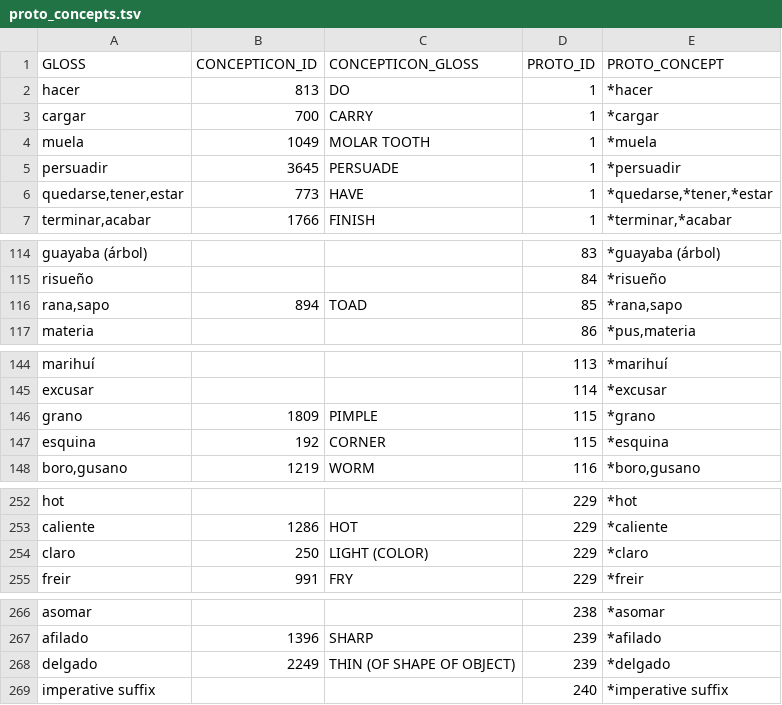
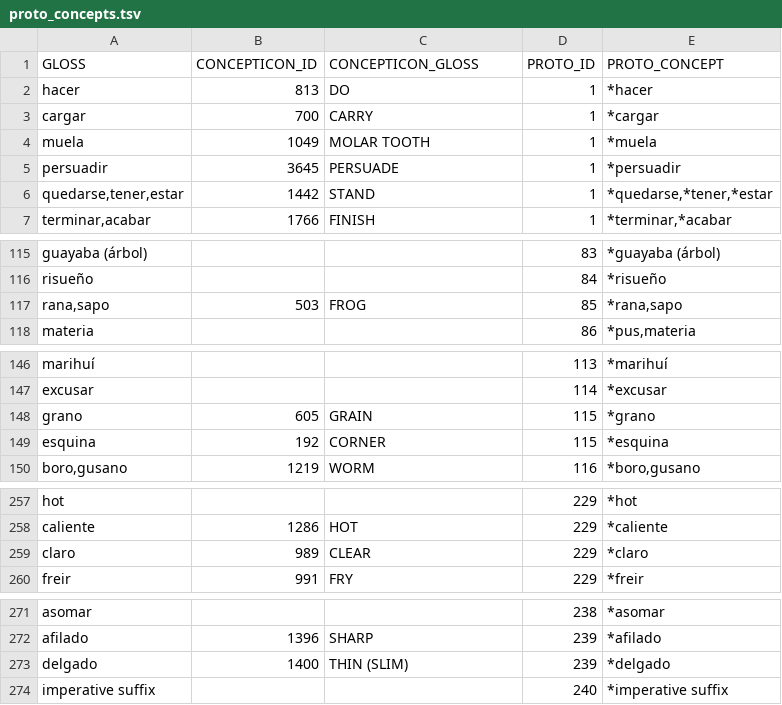
Before and after one commit to pano-takanan-history/girardprototakanan, a TSV file: etc/proto_concepts.tsv, drawn as a sheet; only a part is shown, gaps mark what is left out; the diff covers the shown part only.

```diff
--- a/etc/proto_concepts.tsv
+++ b/etc/proto_concepts.tsv
@@ -5,3 +5,3 @@ muela	1049	MOLAR TOOTH	1	*muela
 persuadir	3645	PERSUADE	1	*persuadir
-quedarse,tener,estar	773	HAVE	1	*quedarse,*tener,*estar
+quedarse,tener,estar	1442	STAND	1	*quedarse,*tener,*estar
 terminar,acabar	1766	FINISH	1	*terminar,*acabar
@@ -115,3 +116,3 @@ guayaba (árbol)			83	*guayaba (árbol)
 risueño			84	*risueño
-rana,sapo	894	TOAD	85	*rana,sapo
+rana,sapo	503	FROG	85	*rana,sapo
 materia			86	*pus,materia
@@ -145,3 +147,3 @@ marihuí			113	*marihuí
 excusar			114	*excusar
-grano	1809	PIMPLE	115	*grano
+grano	605	GRAIN	115	*grano
 esquina	192	CORNER	115	*esquina
@@ -253,3 +258,3 @@ hot			229	*hot
 caliente	1286	HOT	229	*caliente
-claro	250	LIGHT (COLOR)	229	*claro
+claro	989	CLEAR	229	*claro
 freir	991	FRY	229	*freir
@@ -267,3 +272,3 @@ asomar			238	*asomar
 afilado	1396	SHARP	239	*afilado
-delgado	2249	THIN (OF SHAPE OF OBJECT)	239	*delgado
+delgado	1400	THIN (SLIM)	239	*delgado
 imperative suffix			240	*imperative suffix
```
Also changed, not shown: 6 added rows and 12 edited cells elsewhere in this file, etc/other_concepts.tsv, raw/data.tsv, 15 other files.
